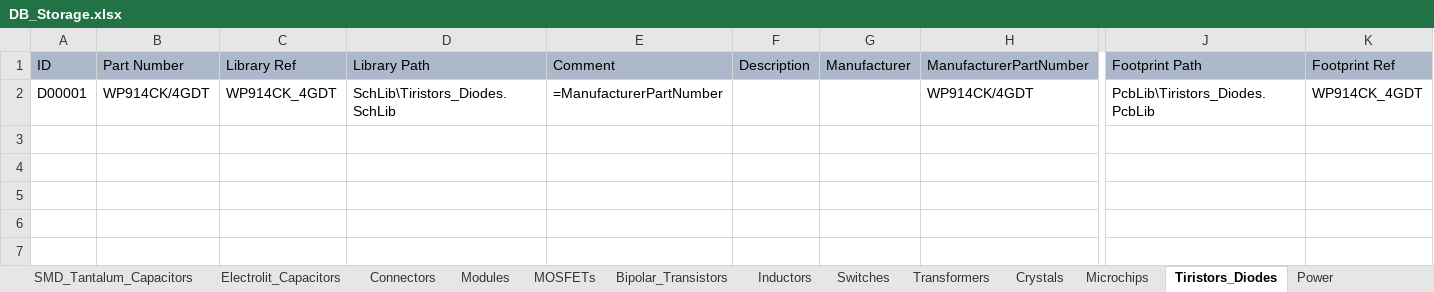
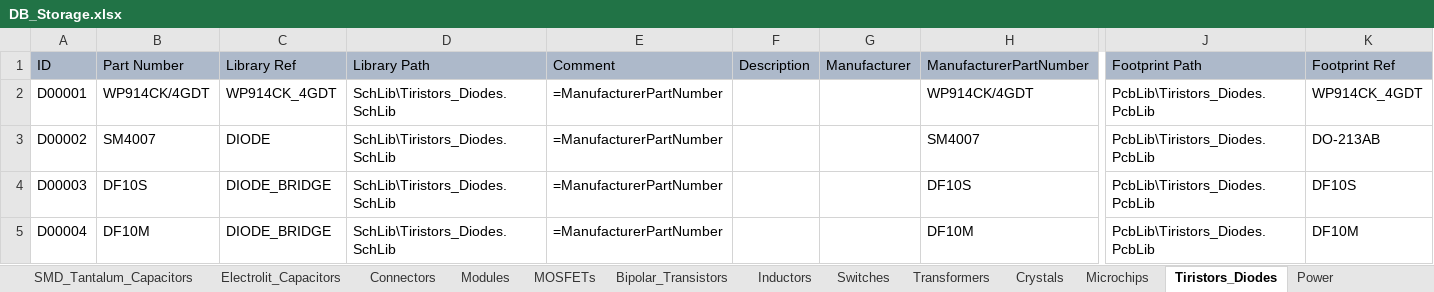
Before and after one commit to SergeyLadanov/AltiumComponentsDB, an Excel workbook: DB_Storage.xlsx, sheet Tiristors_Diodes, drawn as a sheet; only a part is shown, gaps mark what is left out; values as stored, in another font and other column widths than the file's, no borders; rows hold the shown columns only; the diff names each change by its address in the sheet, - before the commit and + after, or states it on an @@ line.

```diff
--- a/DB_Storage.xlsx (sheet Tiristors_Diodes)
+++ b/DB_Storage.xlsx (sheet Tiristors_Diodes)
+row 3: D00002 | SM4007 | DIODE | SchLib\Tiristors_Diodes.SchLib | =ManufacturerPartNumber |  |  | SM4007 | PcbLib\Tiristors_Diodes.PcbLib | DO-213AB
+row 4: D00003 | DF10S | DIODE_BRIDGE | SchLib\Tiristors_Diodes.SchLib | =ManufacturerPartNumber |  |  | DF10S | PcbLib\Tiristors_Diodes.PcbLib | DF10S
+row 5: D00004 | DF10M | DIODE_BRIDGE | SchLib\Tiristors_Diodes.SchLib | =ManufacturerPartNumber |  |  | DF10M | PcbLib\Tiristors_Diodes.PcbLib | DF10M
```
Also changed, not shown: sheet Power, sheet Switches, sheet MOSFETs, sheet Microchips.
